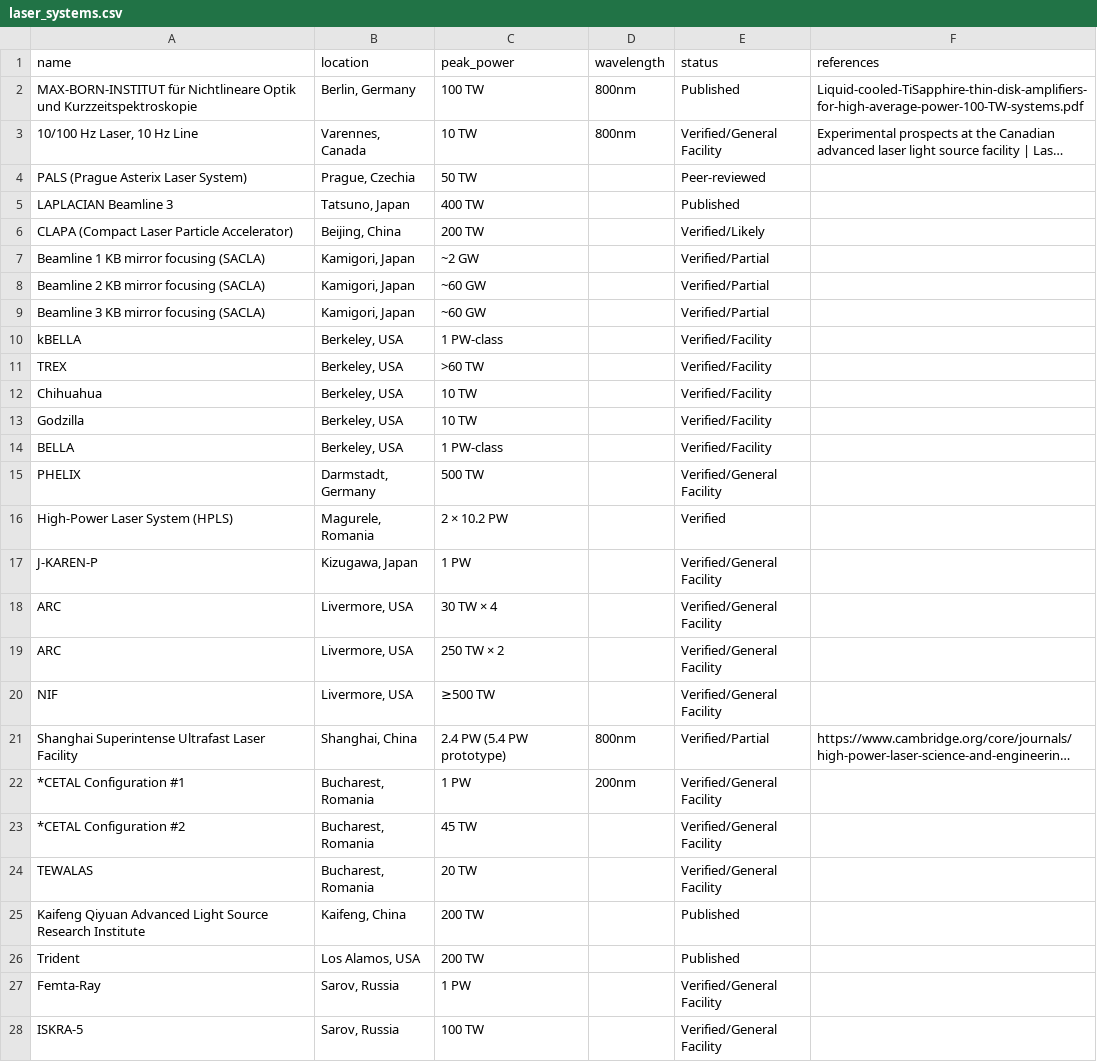
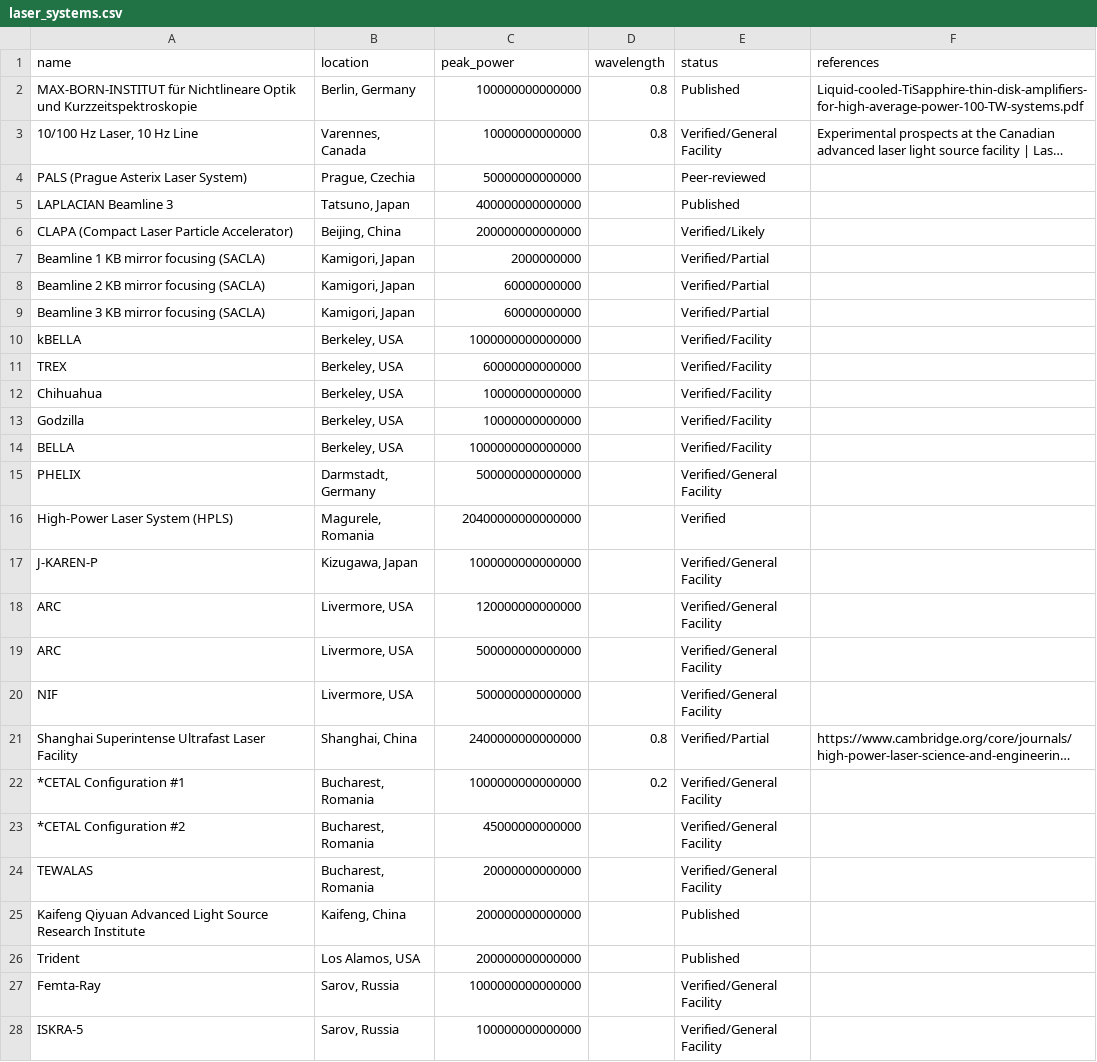
Before and after one commit to stacy-zhang/hpp-laser-records, a CSV file: laser_systems.csv, drawn as a sheet; only a part is shown; long unchanged cells end in …; the diff covers the shown part only; the diff names each change by its address in the sheet, - before the commit and + after, or states it on an @@ line.

Commit message:
turn wavelength and power columsn into numeric values

```diff
--- a/laser_systems.csv
+++ b/laser_systems.csv
-C2 (peak_power): 100 TW
+C2 (peak_power): 100000000000000
-D2:D3 (wavelength): 800nm
+D2:D3 (wavelength): 0.8
-C3 (peak_power): 10 TW
+C3 (peak_power): 10000000000000
-C4 (peak_power): 50 TW
+C4 (peak_power): 50000000000000
-C5 (peak_power): 400 TW
+C5 (peak_power): 400000000000000
-C6 (peak_power): 200 TW
+C6 (peak_power): 200000000000000
-C7 (peak_power): ~2 GW
+C7 (peak_power): 2000000000
-C8:C9 (peak_power): ~60 GW
+C8:C9 (peak_power): 60000000000
-C10 (peak_power): 1 PW-class
+C10 (peak_power): 1000000000000000
-C11 (peak_power): >60 TW
+C11 (peak_power): 60000000000000
-C12:C13 (peak_power): 10 TW
+C12:C13 (peak_power): 10000000000000
-C14 (peak_power): 1 PW-class
+C14 (peak_power): 1000000000000000
-C15 (peak_power): 500 TW
+C15 (peak_power): 500000000000000
-C16 (peak_power): 2 × 10.2 PW
+C16 (peak_power): 20400000000000000
-C17 (peak_power): 1 PW
+C17 (peak_power): 1000000000000000
-C18 (peak_power): 30 TW × 4
+C18 (peak_power): 120000000000000
-C19 (peak_power): 250 TW × 2
+C19 (peak_power): 500000000000000
-C20 (peak_power): ≥500 TW
+C20 (peak_power): 500000000000000
-C21 (peak_power): 2.4 PW (5.4 PW prototype)
+C21 (peak_power): 2400000000000000
-D21 (wavelength): 800nm
+D21 (wavelength): 0.8
-C22 (peak_power): 1 PW
+C22 (peak_power): 1000000000000000
-D22 (wavelength): 200nm
+D22 (wavelength): 0.2
-C23 (peak_power): 45 TW
+C23 (peak_power): 45000000000000
-C24 (peak_power): 20 TW
+C24 (peak_power): 20000000000000
-C25:C26 (peak_power): 200 TW
+C25:C26 (peak_power): 200000000000000
-C27 (peak_power): 1 PW
+C27 (peak_power): 1000000000000000
-C28 (peak_power): 100 TW
+C28 (peak_power): 100000000000000
```
Also changed, not shown: 88 edited cells elsewhere in this file.
